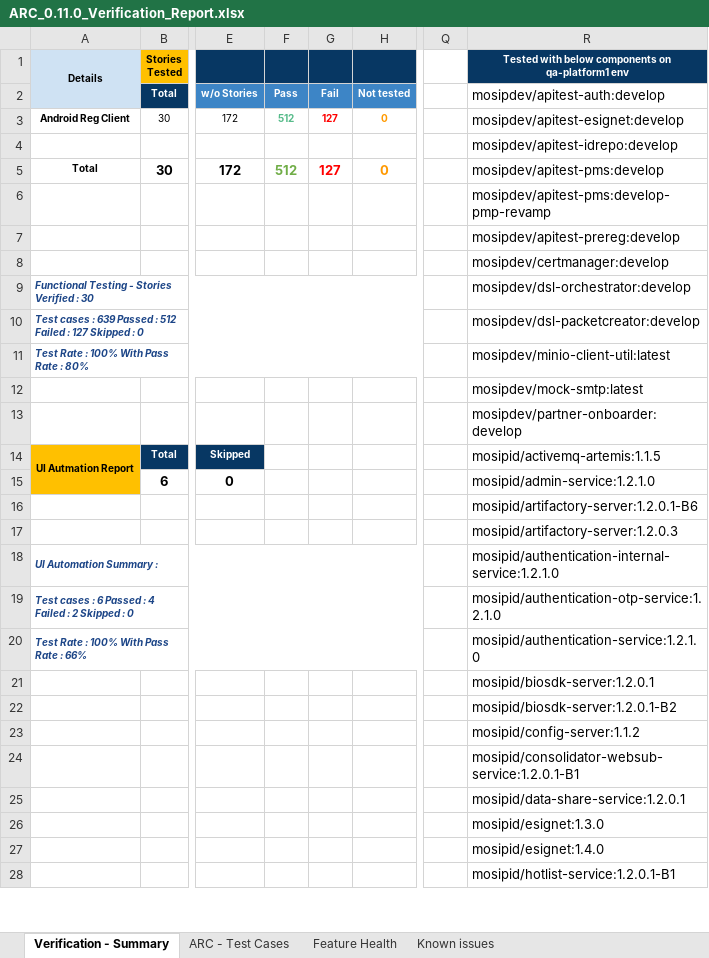
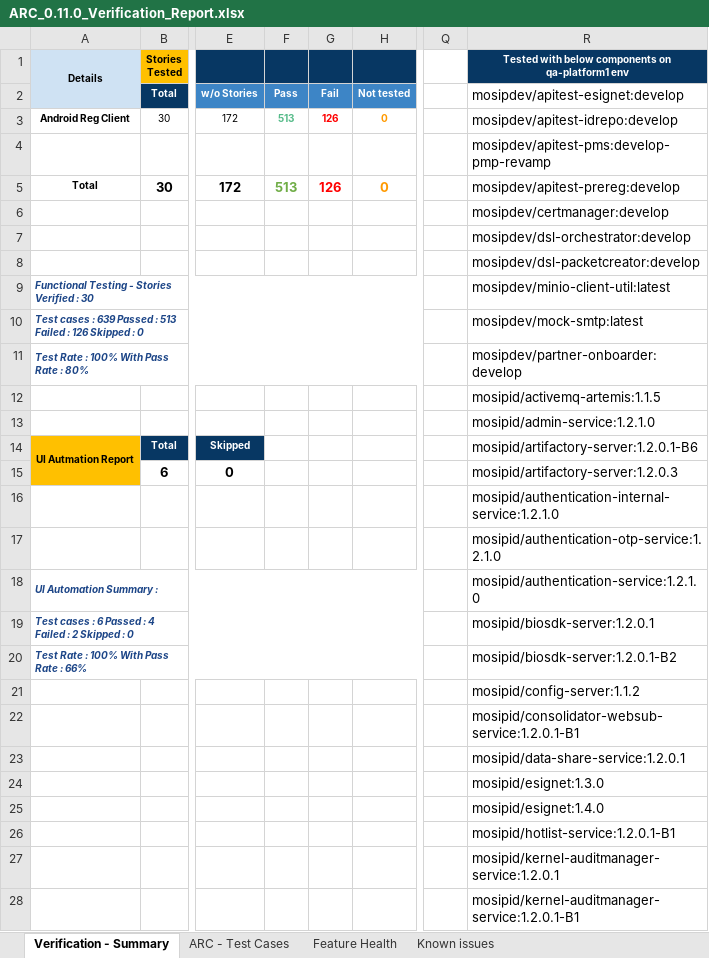
Before and after one commit to mosip/test-management, an Excel workbook: ARC/ARC 0.11.0/ARC_0.11.0_Verification_Report.xlsx, sheet Verification - Summary, drawn as a sheet; only a part is shown, gaps mark what is left out; values as stored, in another font and other column widths than the file's, no borders; charts and pictures not drawn; the diff covers the shown part only; the diff names each change by its address in the sheet, - before the commit and + after, or states it on an @@ line.

Commit message:
Upadated reports for ARC 0.11.0 release
Signed-off-by: maheswaras <maheswara.s@cyberpwn.com>

```diff
--- a/ARC/ARC 0.11.0/ARC_0.11.0_Verification_Report.xlsx (sheet Verification - Summary)
+++ b/ARC/ARC 0.11.0/ARC_0.11.0_Verification_Report.xlsx (sheet Verification - Summary)
-R2: mosipdev/apitest-auth:develop
+R2: mosipdev/apitest-esignet:develop
-F3: 512
+F3: 513
-G3: 127
+G3: 126
-R3: mosipdev/apitest-esignet:develop
+R3: mosipdev/apitest-idrepo:develop
-R4: mosipdev/apitest-idrepo:develop
+R4: mosipdev/apitest-pms:develop-pmp-revamp
-F5: 512
+F5: 513
-G5: 127
+G5: 126
-R5: mosipdev/apitest-pms:develop
+R5: mosipdev/apitest-prereg:develop
-R6: mosipdev/apitest-pms:develop-pmp-revamp
+R6: mosipdev/certmanager:develop
-R7: mosipdev/apitest-prereg:develop
+R7: mosipdev/dsl-orchestrator:develop
-R8: mosipdev/certmanager:develop
+R8: mosipdev/dsl-packetcreator:develop
-R9: mosipdev/dsl-orchestrator:develop
+R9: mosipdev/minio-client-util:latest
-A10 (Details): …Passed : 512 Failed : 127 Skipped :…
+A10 (Details): …Passed : 513 Failed : 126 Skipped :…
-R10: mosipdev/dsl-packetcreator:develop
+R10: mosipdev/mock-smtp:latest
-R11: mosipdev/minio-client-util:latest
+R11: mosipdev/partner-onboarder:develop
-R12: mosipdev/mock-smtp:latest
+R12: mosipid/activemq-artemis:1.1.5
-R13: mosipdev/partner-onboarder:develop
+R13: mosipid/admin-service:1.2.1.0
-R14: mosipid/activemq-artemis:1.1.5
+R14: mosipid/artifactory-server:1.2.0.1-B6
-R15: mosipid/admin-service:1.2.1.0
+R15: mosipid/artifactory-server:1.2.0.3
-R16: mosipid/artifactory-server:1.2.0.1-B6
+R16: mosipid/authentication-internal-service:1.2.1.0
-R17: mosipid/artifactory-server:1.2.0.3
+R17: mosipid/authentication-otp-service:1.2.1.0
-R18: mosipid/authentication-internal-service:1.2.1.0
+R18: mosipid/authentication-service:1.2.1.0
-R19: mosipid/authentication-otp-service:1.2.1.0
+R19: mosipid/biosdk-server:1.2.0.1
-R20: mosipid/authentication-service:1.2.1.0
+R20: mosipid/biosdk-server:1.2.0.1-B2
-R21: mosipid/biosdk-server:1.2.0.1
+R21: mosipid/config-server:1.1.2
-R22: mosipid/biosdk-server:1.2.0.1-B2
+R22: mosipid/consolidator-websub-service:1.2.0.1-B1
-R23: mosipid/config-server:1.1.2
+R23: mosipid/data-share-service:1.2.0.1
-R24: mosipid/consolidator-websub-service:1.2.0.1-B1
+R24: mosipid/esignet:1.3.0
-R25: mosipid/data-share-service:1.2.0.1
+R25: mosipid/esignet:1.4.0
-R26: mosipid/esignet:1.3.0
+R26: mosipid/hotlist-service:1.2.0.1-B1
-R27: mosipid/esignet:1.4.0
+R27: mosipid/kernel-auditmanager-service:1.2.0.1
-R28: mosipid/hotlist-service:1.2.0.1-B1
+R28: mosipid/kernel-auditmanager-service:1.2.0.1-B1
```
Also changed, not shown: 1 added row, 6 removed rows and 8 edited cells elsewhere in this sheet, sheet Feature Health, sheet Known issues, sheet ARC - Test Cases, 2 other files.
